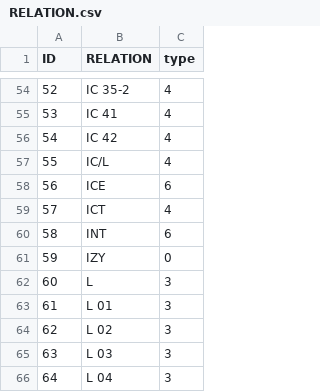
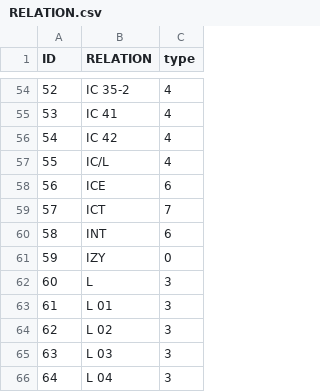
Before and after one commit to LeiY769/DataProject, a CSV file: RELATION.csv, drawn as a sheet; only a part is shown, gaps mark what is left out.

```diff
--- a/RELATION.csv
+++ b/RELATION.csv
@@ -58,3 +58,3 @@ ID,RELATION,type
 56,ICE,6
-57,ICT,4
+57,ICT,7
 58,INT,6
```
Also changed, not shown: 1 other file.
